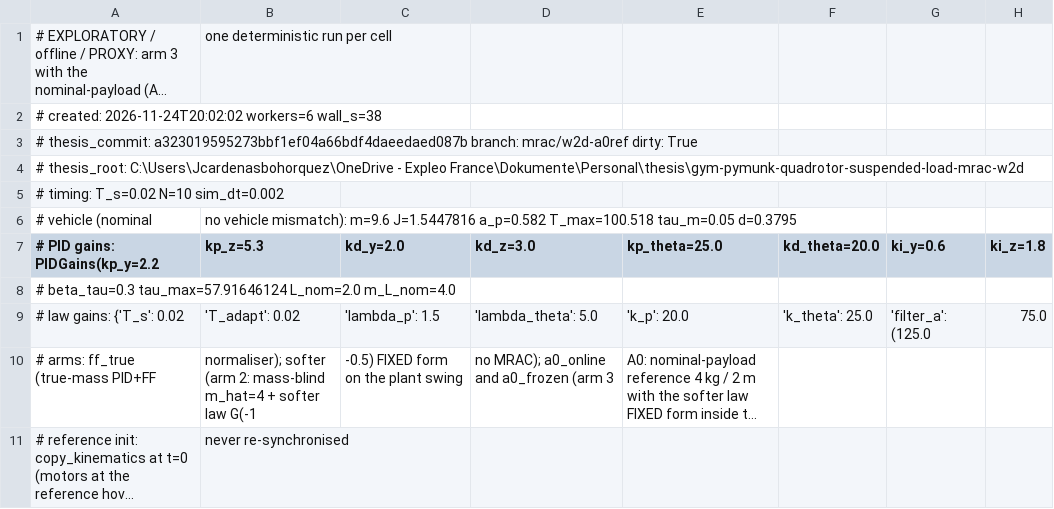
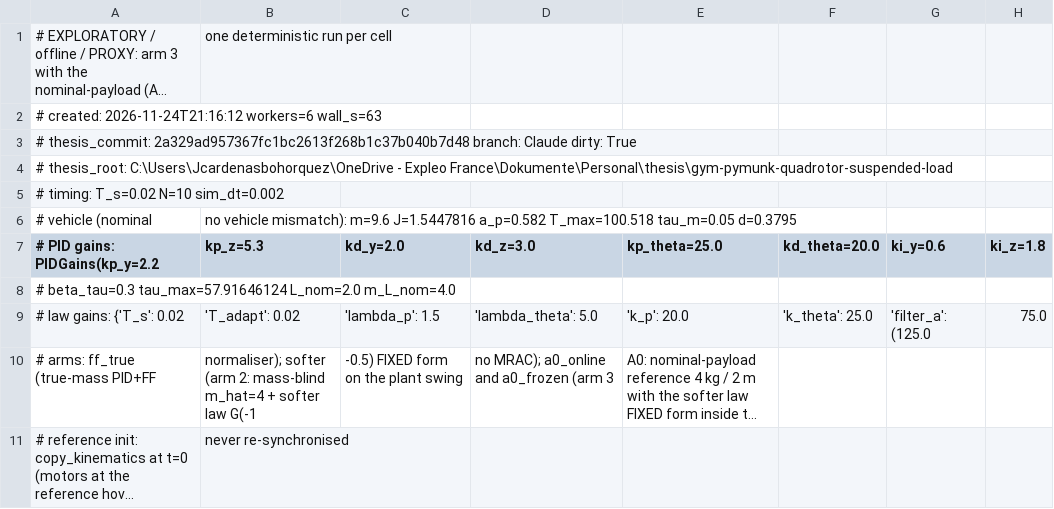
Before and after one commit to Mrjarkos/MRAC_Tutorial, a CSV file: results/arm3_a0_grid.csv, drawn as a sheet; only a part is shown; long unchanged cells end in …; the diff names each change by its address in the sheet, - before the commit and + after, or states it on an @@ line.

```diff
--- a/results/arm3_a0_grid.csv
+++ b/results/arm3_a0_grid.csv
-A2 (# PID gains: PIDGains(kp_y=2.2): # created: 2026-11-24T20:02:02 workers=6 wall_s=38
+A2 (# PID gains: PIDGains(kp_y=2.2): # created: 2026-11-24T21:16:12 workers=6 wall_s=63
-A3 (# PID gains: PIDGains(kp_y=2.2): # thesis_commit: a323019595273bbf1ef04a66bdf4daeedaed087b branch: mrac/w2d-a0ref dirty: True
+A3 (# PID gains: PIDGains(kp_y=2.2): # thesis_commit: 2a329ad957367fc1bc2613f268b1c37b040b7d48 branch: Claude dirty: True
-A4 (# PID gains: PIDGains(kp_y=2.2): …- Expleo France\Dokumente\Personal\thesis\gym-pymunk-quadrotor-suspended-load-mrac-w2d
+A4 (# PID gains: PIDGains(kp_y=2.2): …- Expleo France\Dokumente\Personal\thesis\gym-pymunk-quadrotor-suspended-load
```
Also changed, not shown: results/vehicle_mismatch_grid.csv, 5 other files.
